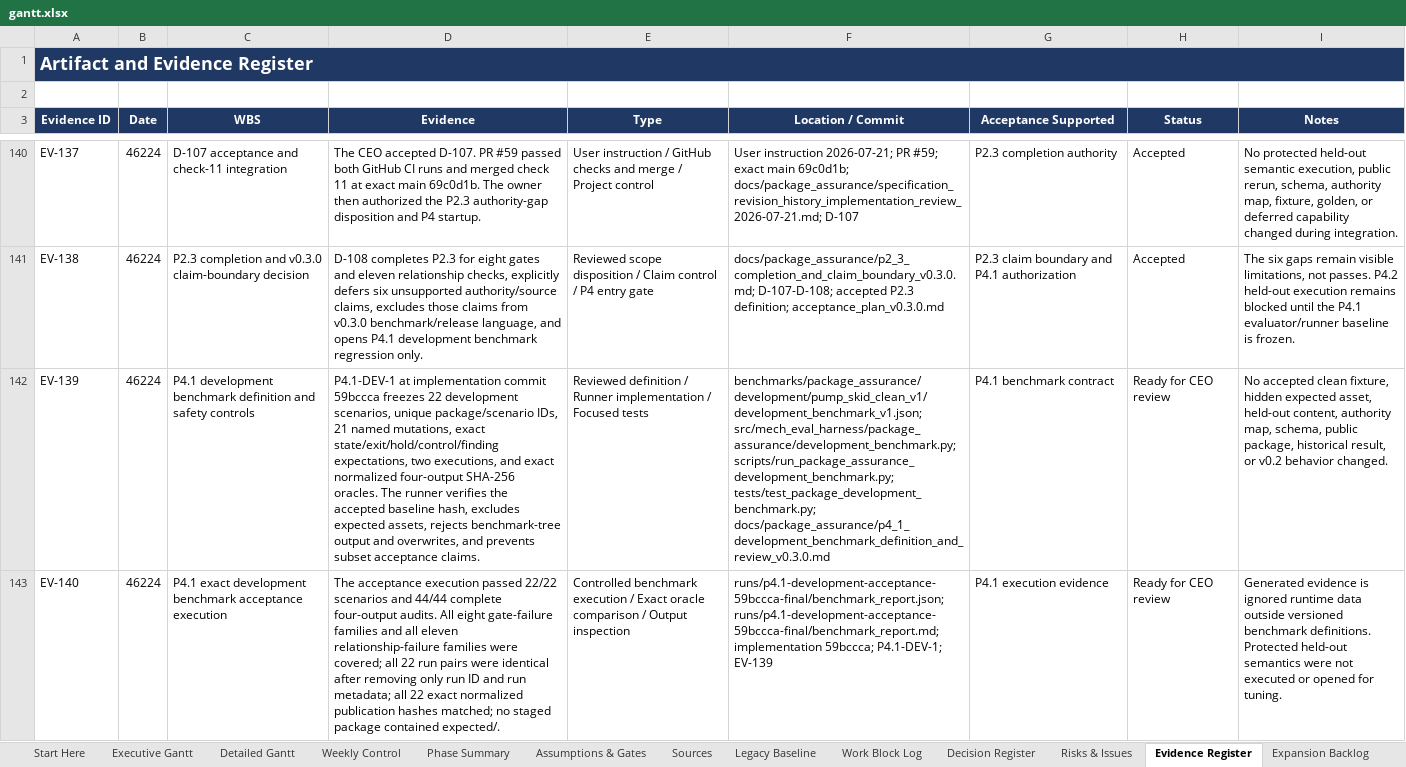
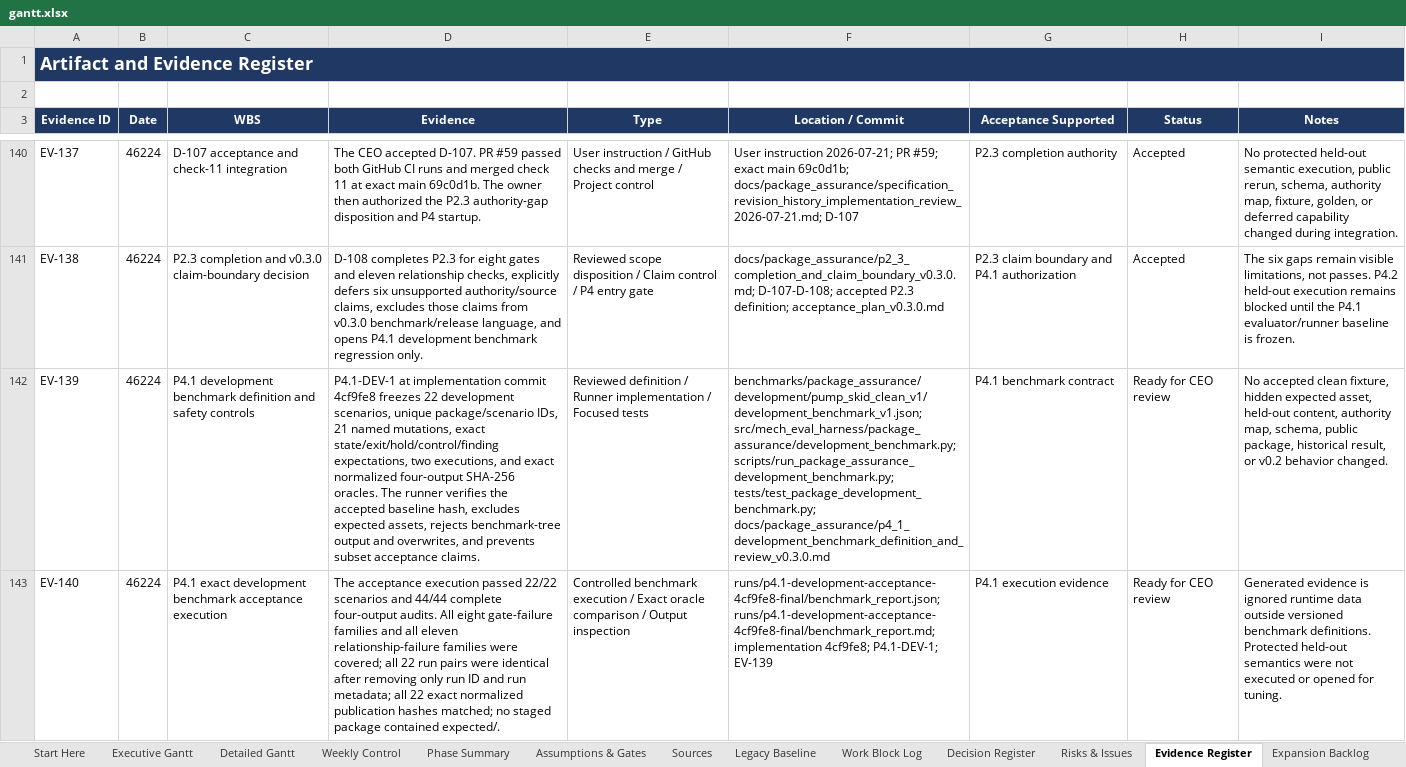
Before and after one commit to Jason-Jensen/mechanical-technical-document-evaluation-harness, an Excel workbook: gantt.xlsx, sheet Evidence Register, drawn as a sheet; only a part is shown, gaps mark what is left out; values as stored, in another font and other column widths than the file's, no borders; the diff covers the shown part only; the diff names each change by its address in the sheet, - before the commit and + after, or states it on an @@ line.

Commit message:
Record P4.1 portability evidence

```diff
--- a/gantt.xlsx (sheet Evidence Register)
+++ b/gantt.xlsx (sheet Evidence Register)
-D142 (Evidence): …implementation commit 59bccca freezes 22…
+D142 (Evidence): …implementation commit 4cf9fe8 freezes 22…
-F143 (Location / Commit): runs/p4.1-development-acceptance-59bccca-final/benchmark_report.json; runs/p4.1-development-acceptance-59bccca-final/benchmark_report.md; implementation 59bccca; P4.1-DEV-1; EV-139
+F143 (Location / Commit): runs/p4.1-development-acceptance-4cf9fe8-final/benchmark_report.json; runs/p4.1-development-acceptance-4cf9fe8-final/benchmark_report.md; implementation 4cf9fe8; P4.1-DEV-1; EV-139
```
Also changed, not shown: 1 added row and 1 edited cell elsewhere in this sheet, sheet AI Context, sheet Pilot Dashboard, sheet Pilot Gantt, sheet Decision Register, sheet Start Here, charts or pictures, 6 other files.
